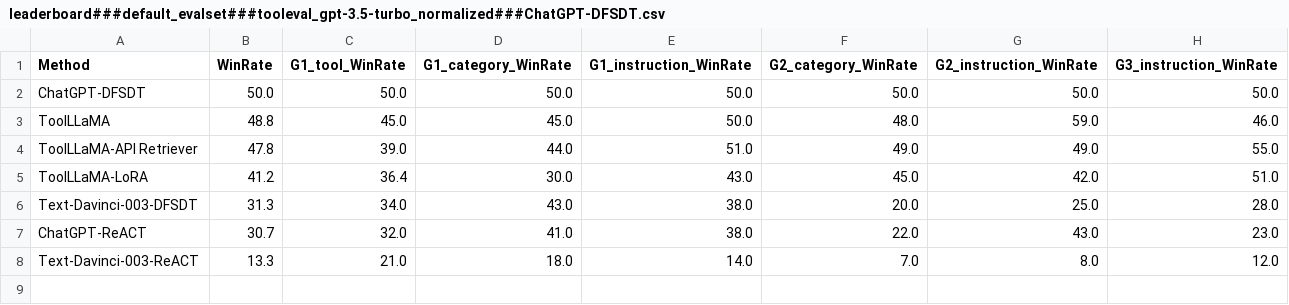
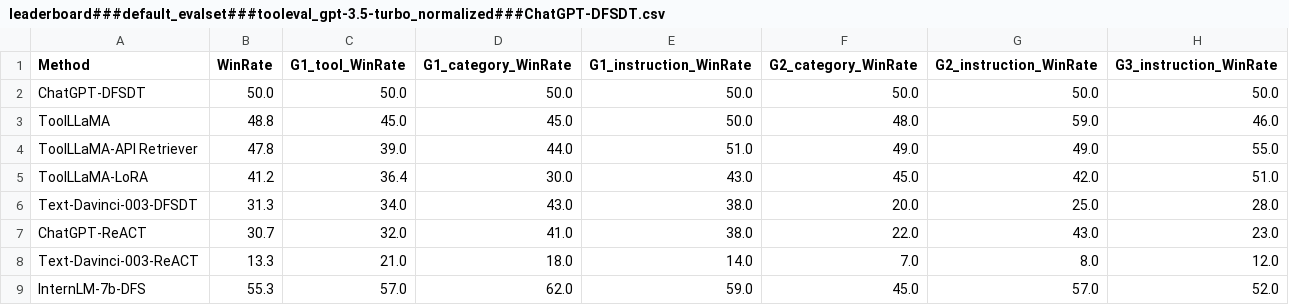
Before and after one commit to OpenBMB/ToolBench, a CSV file: toolbench/tooleval/results/leaderboard###default_evalset###tooleval_gpt-3.5-turbo_normalized###ChatGPT-DFSDT.csv, drawn as a sheet; the diff names each change by its address in the sheet, - before the commit and + after, or states it on an @@ line.

Commit message:
update leaderboard

```diff
--- a/toolbench/tooleval/results/leaderboard###default_evalset###tooleval_gpt-3.5-turbo_normalized###ChatGPT-DFSDT.csv
+++ b/toolbench/tooleval/results/leaderboard###default_evalset###tooleval_gpt-3.5-turbo_normalized###ChatGPT-DFSDT.csv
+row 9: InternLM-7b-DFS | 55.3 | 57.0 | 62.0 | 59.0 | 45.0 | 57.0 | 52.0
```
Also changed, not shown: 2 other files.
